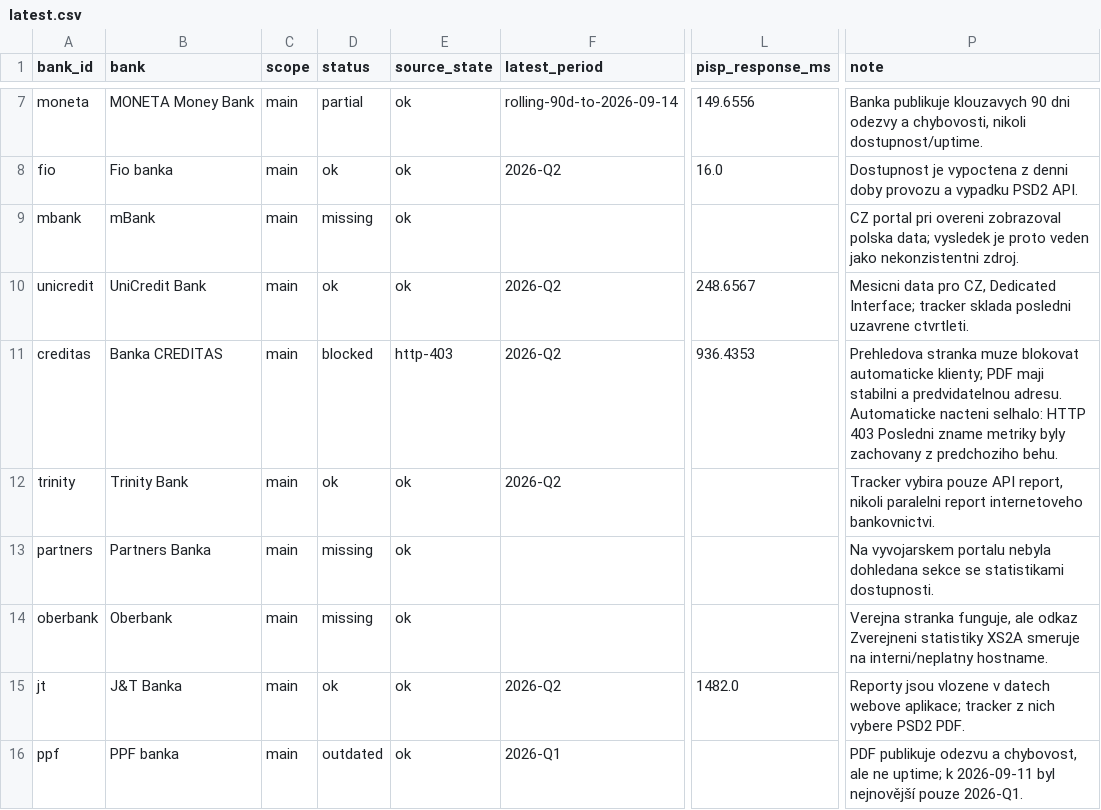
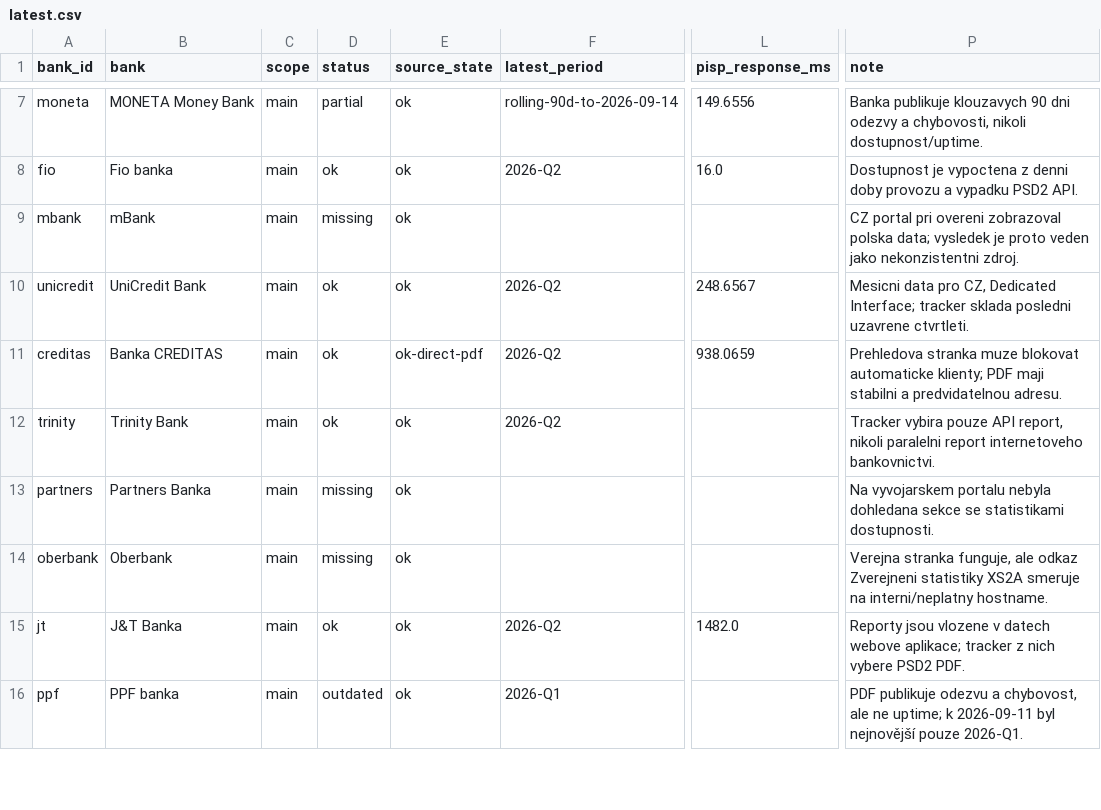
Before and after one commit to tesskosnar/API-PSD2-tracker, a CSV file: data/latest.csv, drawn as a sheet; only a part is shown, gaps mark what is left out; the diff names each change by its address in the sheet, - before the commit and + after, or states it on an @@ line.

```diff
--- a/data/latest.csv
+++ b/data/latest.csv
-D11 (status): blocked
+D11 (status): ok
-E11 (source_state): http-403
+E11 (source_state): ok-direct-pdf
-L11 (pisp_response_ms): 936.4353
+L11 (pisp_response_ms): 938.0659
-P11 (note): …predvidatelnou adresu. Automaticke nacteni selhalo: HTTP 403 Posledni zname metriky byly zachovany z predchoziho behu.
+P11 (note): …predvidatelnou adresu.
```
Also changed, not shown: data/history.csv, 13 other files.
